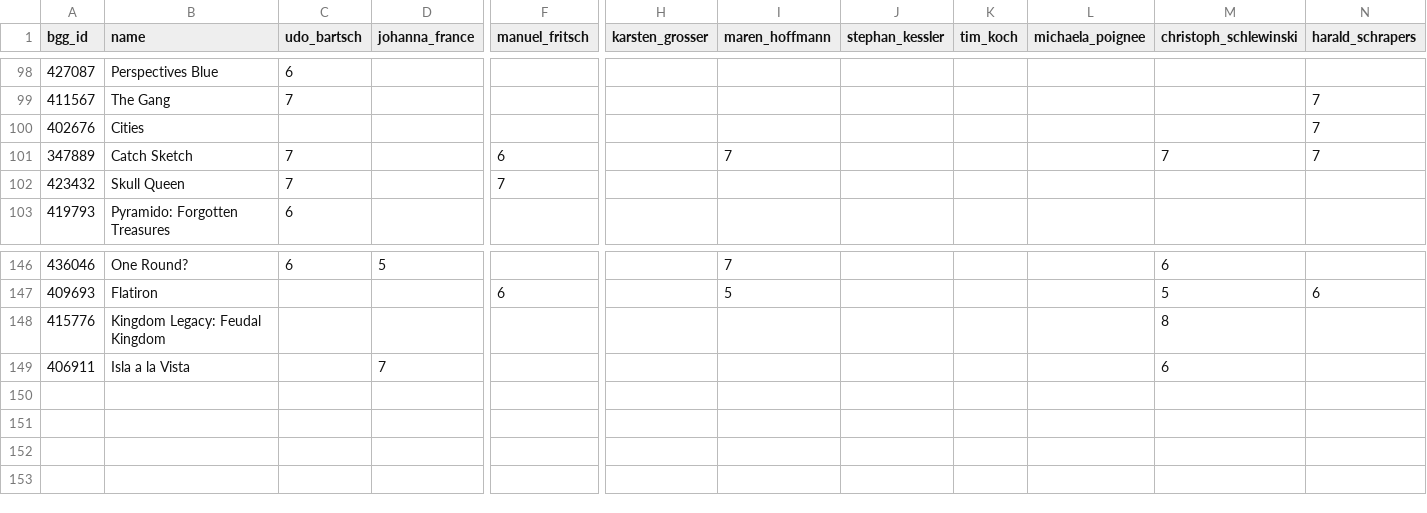
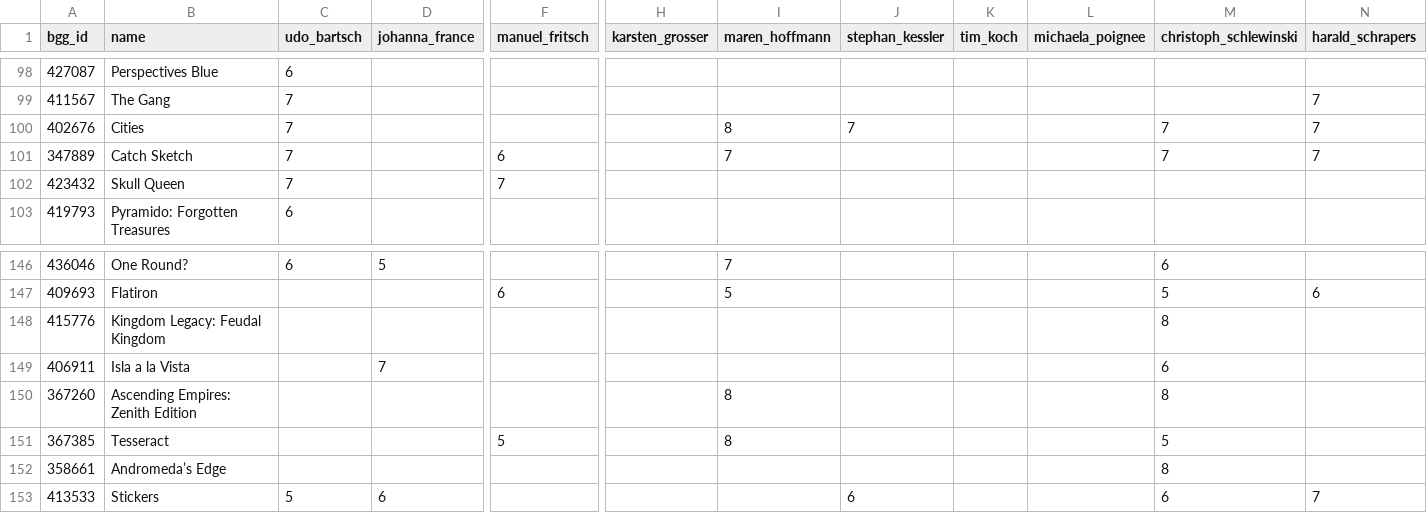
Before and after one commit to recommend-games/spiel-des-jahres, a CSV file: src/spiel_des_jahres/data/2025/reviews.csv, drawn as a sheet; only a part is shown, gaps mark what is left out; rows hold the shown columns only; the diff names each change by its address in the sheet, - before the commit and + after, or states it on an @@ line.

Commit message:
Half of Spielbox 2025/3

```diff
--- a/src/spiel_des_jahres/data/2025/reviews.csv
+++ b/src/spiel_des_jahres/data/2025/reviews.csv
-C100 (udo_bartsch): (empty)
+C100 (udo_bartsch): 7
-I100 (maren_hoffmann): (empty)
+I100 (maren_hoffmann): 8
-J100 (stephan_kessler): (empty)
+J100 (stephan_kessler): 7
-M100 (christoph_schlewinski): (empty)
+M100 (christoph_schlewinski): 7
+row 150: 367260 | Ascending Empires: Zenith Edition |  |  |  |  | 8 |  |  |  | 8
+row 151: 367385 | Tesseract |  |  | 5 |  | 8 |  |  |  | 5
+row 152: 358661 | Andromeda’s Edge |  |  |  |  |  |  |  |  | 8
+row 153: 413533 | Stickers | 5 | 6 |  |  |  | 6 |  |  | 6 | 7
```
Also changed, not shown: src/spiel_des_jahres/data/2026/reviews.csv.
